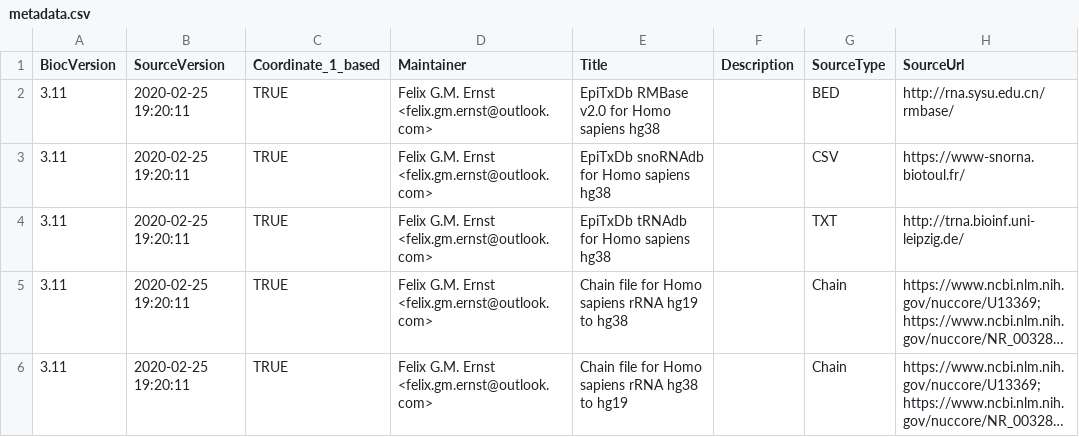
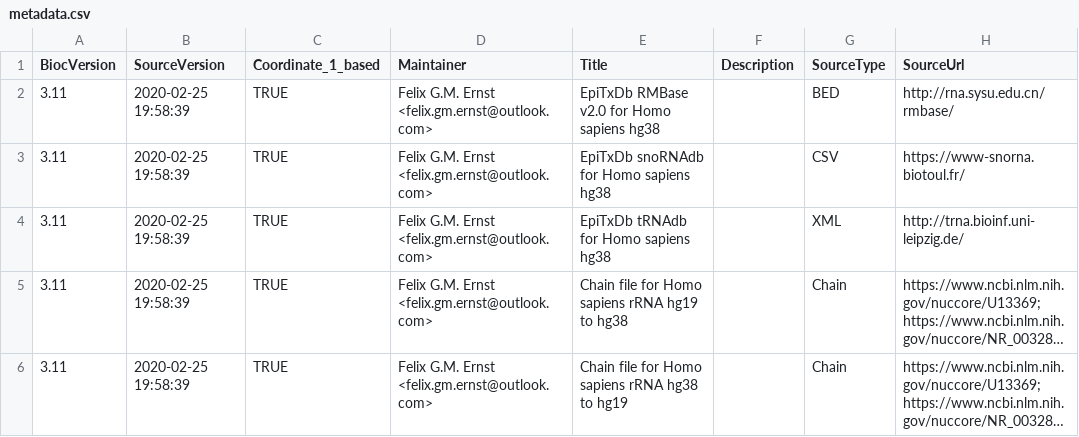
Before and after one commit to FelixErnst/EpiTxDb.Hs.hg38, a CSV file: inst/extdata/metadata.csv, drawn as a sheet; only a part is shown; long unchanged cells end in …; the diff names each change by its address in the sheet, - before the commit and + after, or states it on an @@ line.

Commit message:
updated metadata

```diff
--- a/inst/extdata/metadata.csv
+++ b/inst/extdata/metadata.csv
-B2:B6 (SourceVersion): 2020-02-25 19:20:11
+B2:B6 (SourceVersion): 2020-02-25 19:58:39
-G4 (SourceType): TXT
+G4 (SourceType): XML
```
Also changed, not shown: 1 other file.
